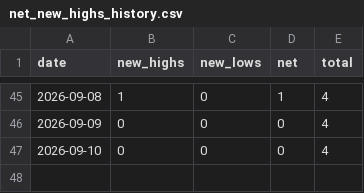
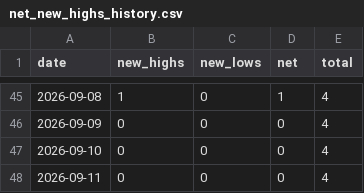
Before and after one commit to pranay29-bit/momentum-alpha-volume-test, a CSV file: data/net_new_highs_history.csv, drawn as a sheet; only a part is shown, gaps mark what is left out.

```diff
--- a/data/net_new_highs_history.csv
+++ b/data/net_new_highs_history.csv
@@ -47 +47,2 @@ date,new_highs,new_lows,net,total
 2026-09-10,0,0,0,4
+2026-09-11,0,0,0,4
```
Also changed, not shown: 8 other files.
